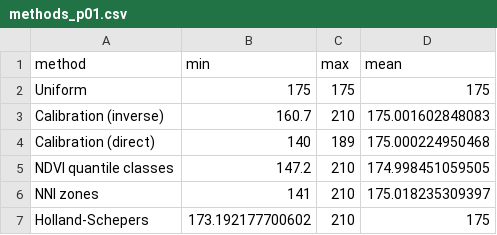
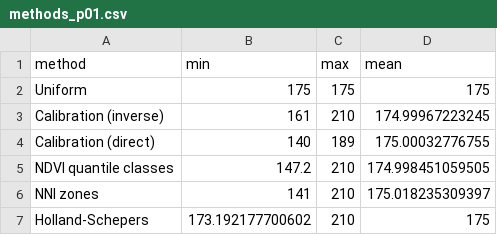
Before and after one commit to MCroci/agrinutri, a CSV file: paper/softwarex/data/methods_p01.csv, drawn as a sheet.

```diff
--- a/paper/softwarex/data/methods_p01.csv
+++ b/paper/softwarex/data/methods_p01.csv
@@ -2,4 +2,4 @@
 "Uniform",175,175,175
-"Calibration (inverse)",160.7,210,175.001602848083
-"Calibration (direct)",140,189,175.000224950468
+"Calibration (inverse)",161,210,174.99967223245
+"Calibration (direct)",140,189,175.00032776755
 "NDVI quantile classes",147.2,210,174.998451059505
```
Also changed, not shown: 37 other files.
